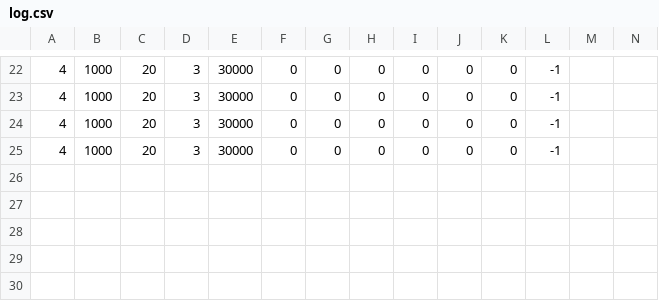
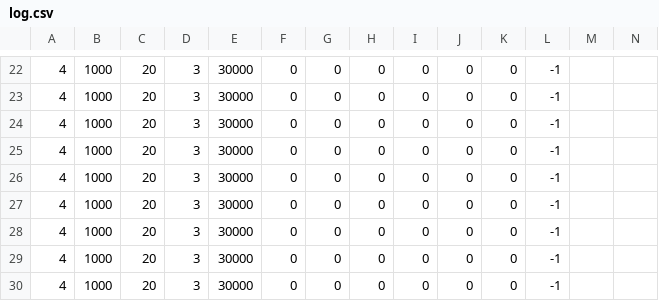
Before and after one commit to free94/Poker, a CSV file: poker_anneePrecedente/models/log.csv, drawn as a sheet; only a part is shown, gaps mark what is left out; rows hold the shown columns only; the diff names each change by its address in the sheet, - before the commit and + after, or states it on an @@ line.

```diff
--- a/poker_anneePrecedente/models/log.csv
+++ b/poker_anneePrecedente/models/log.csv
+row 26: 4 | 1000 | 20 | 3 | 30000 | 0 | 0 | 0 | 0 | 0 | 0 | -1
+row 27: 4 | 1000 | 20 | 3 | 30000 | 0 | 0 | 0 | 0 | 0 | 0 | -1
+row 28: 4 | 1000 | 20 | 3 | 30000 | 0 | 0 | 0 | 0 | 0 | 0 | -1
+row 29: 4 | 1000 | 20 | 3 | 30000 | 0 | 0 | 0 | 0 | 0 | 0 | -1
+row 30: 4 | 1000 | 20 | 3 | 30000 | 0 | 0 | 0 | 0 | 0 | 0 | -1
```
Also changed, not shown: 1 other file.
